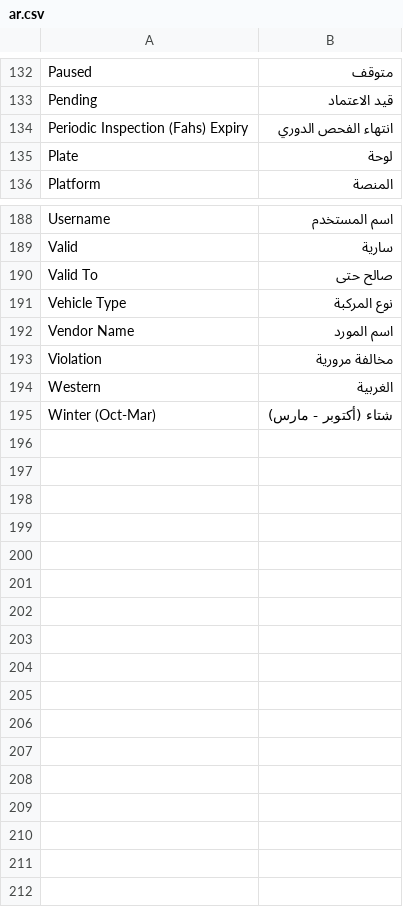
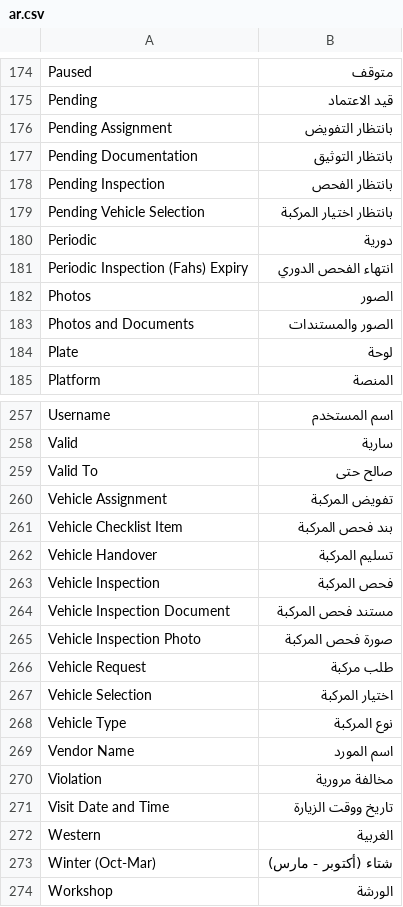
Before and after one commit to iabodysa/fleetix, a CSV file: fleetix/translations/ar.csv, drawn as a sheet; only a part is shown, gaps mark what is left out; the diff covers the shown part only.

Commit message:
feat: add vehicle requests, assignments, handovers and maintenance

```diff
--- a/fleetix/translations/ar.csv
+++ b/fleetix/translations/ar.csv
@@ -133,3 +175,10 @@ Paused,متوقف
 Pending,قيد الاعتماد
+Pending Assignment,بانتظار التفويض
+Pending Documentation,بانتظار التوثيق
+Pending Inspection,بانتظار الفحص
+Pending Vehicle Selection,بانتظار اختيار المركبة
+Periodic,دورية
 Periodic Inspection (Fahs) Expiry,انتهاء الفحص الدوري
+Photos,الصور
+Photos and Documents,الصور والمستندات
 Plate,لوحة
@@ -190,2 +259,10 @@ Valid,سارية
 Valid To,صالح حتى
+Vehicle Assignment,تفويض المركبة
+Vehicle Checklist Item,بند فحص المركبة
+Vehicle Handover,تسليم المركبة
+Vehicle Inspection,فحص المركبة
+Vehicle Inspection Document,مستند فحص المركبة
+Vehicle Inspection Photo,صورة فحص المركبة
+Vehicle Request,طلب مركبة
+Vehicle Selection,اختيار المركبة
 Vehicle Type,نوع المركبة
@@ -193,3 +270,5 @@ Vendor Name,اسم المورد
 Violation,مخالفة مرورية
+Visit Date and Time,تاريخ ووقت الزيارة
 Western,الغربية
 Winter (Oct-Mar),شتاء (أكتوبر - مارس)
+Workshop,الورشة
```
Also changed, not shown: 62 added rows and 3 edited cells elsewhere in this file, 57 other files.
